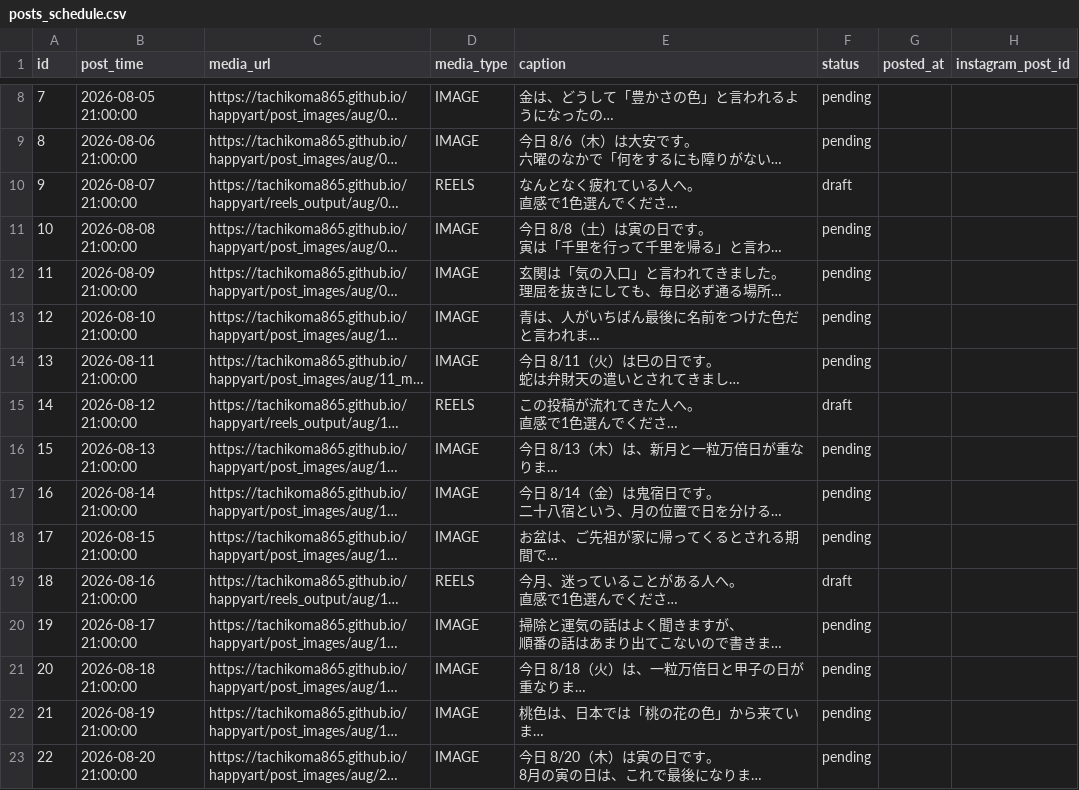
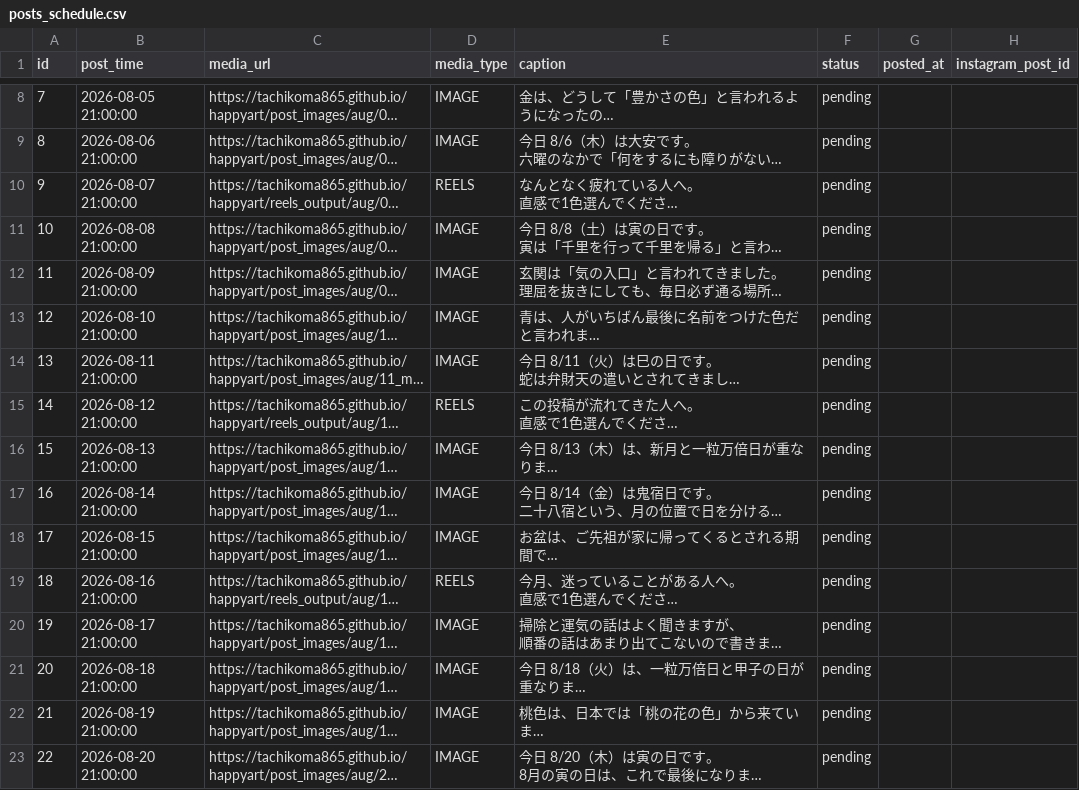
Before and after one commit to tachikoma865/happyart, a CSV file: posts_schedule.csv, drawn as a sheet; only a part is shown, gaps mark what is left out; long unchanged cells end in …; the diff covers the shown part only; the diff names each change by its address in the sheet, - before the commit and + after, or states it on an @@ line.

```diff
--- a/posts_schedule.csv
+++ b/posts_schedule.csv
-F10 (status): draft
+F10 (status): pending
-F15 (status): draft
+F15 (status): pending
-F19 (status): draft
+F19 (status): pending
```
Also changed, not shown: 5 edited cells elsewhere in this file, 1 other file.
